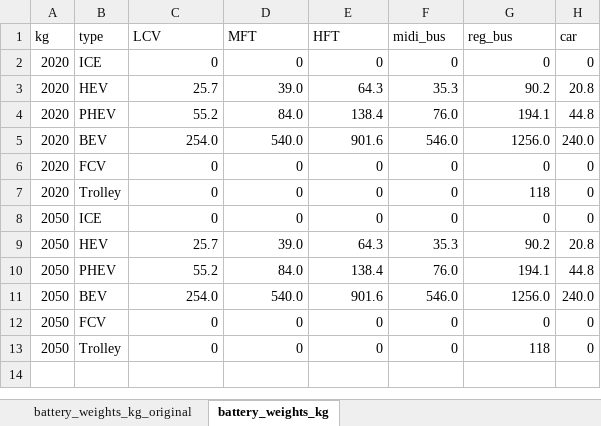
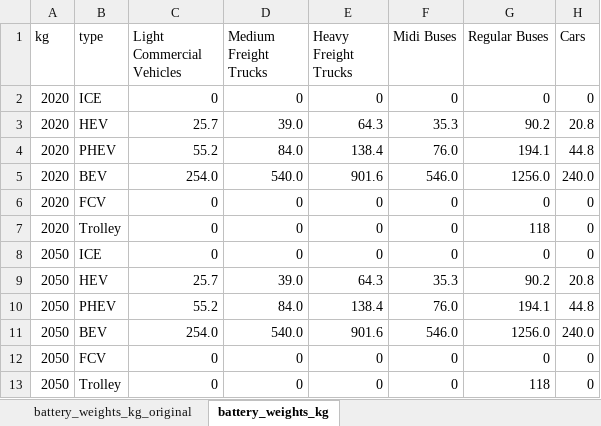
Before and after one commit to imagepbl/image-materials, an Excel workbook: IMAGE-Mat/input/vehicles/data_raw/battery_weights_kg.xlsx, sheet battery_weights_kg, drawn as a sheet; values as stored, in another font and other column widths than the file's, no borders; the diff names each change by its address in the sheet, - before the commit and + after, or states it on an @@ line.

```diff
--- a/IMAGE-Mat/input/vehicles/data_raw/battery_weights_kg.xlsx (sheet battery_weights_kg)
+++ b/IMAGE-Mat/input/vehicles/data_raw/battery_weights_kg.xlsx (sheet battery_weights_kg)
-C1: LCV
+C1: Light Commercial Vehicles
-D1: MFT
+D1: Medium Freight Trucks
-E1: HFT
+E1: Heavy Freight Trucks
-F1: midi_bus
+F1: Midi Buses
-G1: reg_bus
+G1: Regular Buses
-H1: car
+H1: Cars
```
Also changed, not shown: IMAGE-Mat/input/vehicles/data_raw/lifetimes_years.xlsx, 16 other files.
